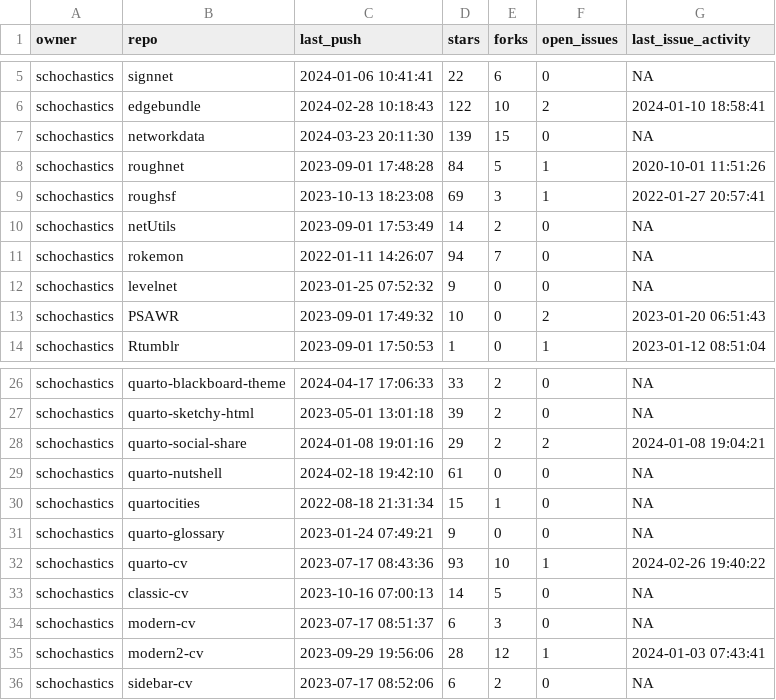
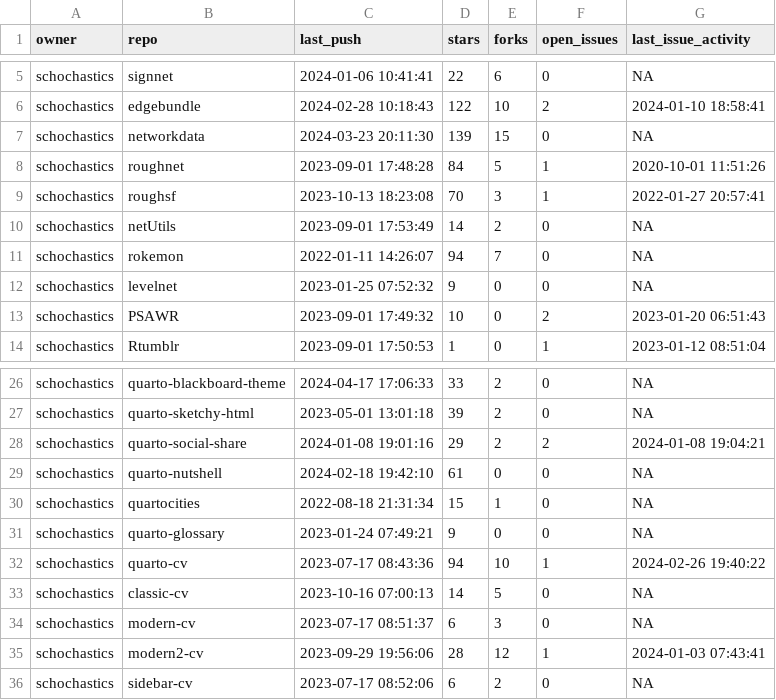
Before and after one commit to schochastics/gh-dashboard, a CSV file: current_week.csv, drawn as a sheet; only a part is shown, gaps mark what is left out.

```diff
--- a/current_week.csv
+++ b/current_week.csv
@@ -8,3 +8,3 @@
 "schochastics","roughnet",2023-09-01 17:48:28,84,5,1,2020-10-01 11:51:26
-"schochastics","roughsf",2023-10-13 18:23:08,69,3,1,2022-01-27 20:57:41
+"schochastics","roughsf",2023-10-13 18:23:08,70,3,1,2022-01-27 20:57:41
 "schochastics","netUtils",2023-09-01 17:53:49,14,2,0,NA
@@ -31,3 +31,3 @@
 "schochastics","quarto-glossary",2023-01-24 07:49:21,9,0,0,NA
-"schochastics","quarto-cv",2023-07-17 08:43:36,93,10,1,2024-02-26 19:40:22
+"schochastics","quarto-cv",2023-07-17 08:43:36,94,10,1,2024-02-26 19:40:22
 "schochastics","classic-cv",2023-10-16 07:00:13,14,5,0,NA
```
Also changed, not shown: last_week.csv.
